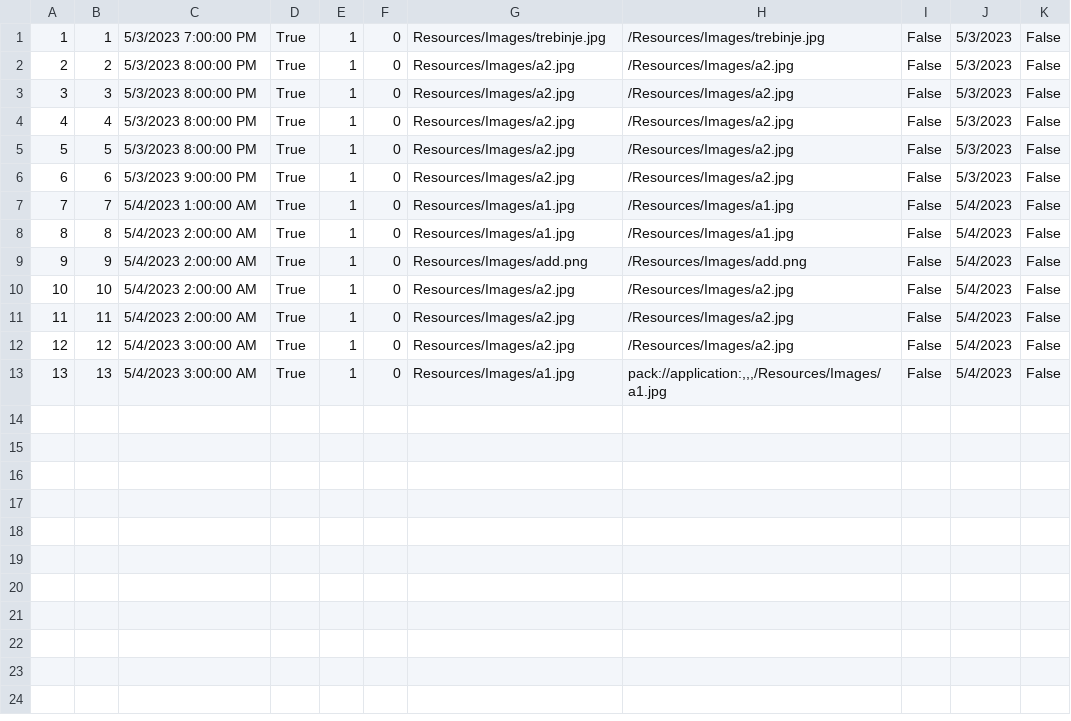
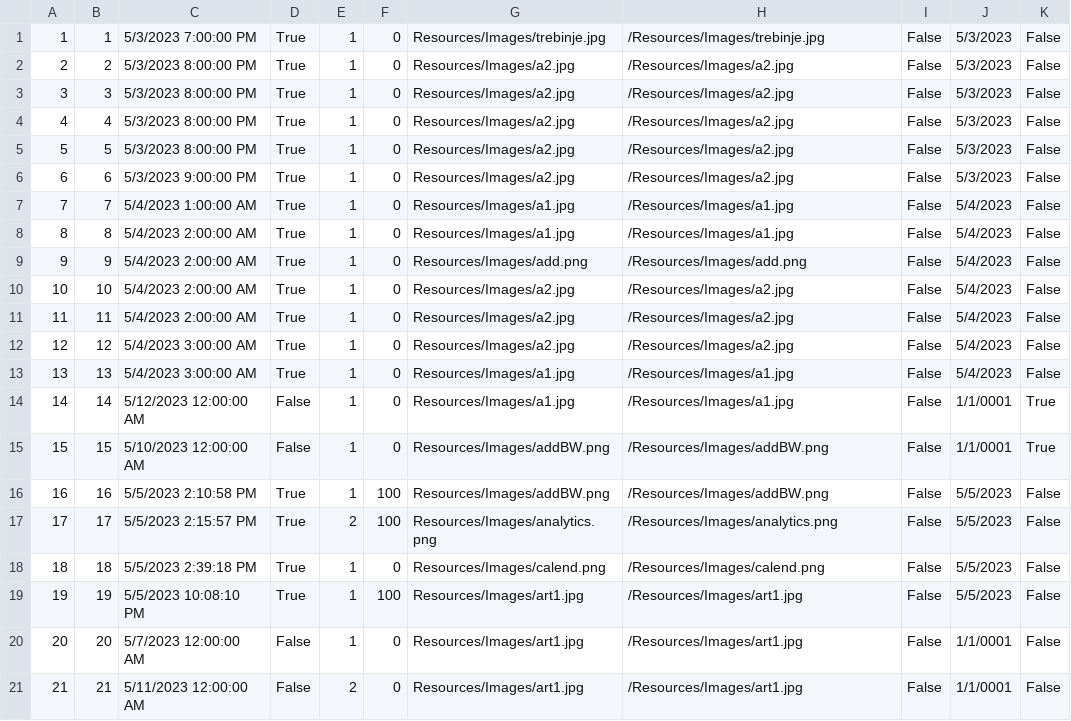
Before and after one commit to anjalovric/Tim1, a CSV file: InitialProject/Resources/Data/tourInstances.csv, drawn as a sheet.

```diff
--- a/InitialProject/Resources/Data/tourInstances.csv
+++ b/InitialProject/Resources/Data/tourInstances.csv
@@ -12,2 +12,10 @@
 12|12|5/4/2023 3:00:00 AM|True|1|0|Resources/Images/a2.jpg|/Resources/Images/a2.jpg|False|5/4/2023|False
-13|13|5/4/2023 3:00:00 AM|True|1|0|Resources/Images/a1.jpg|pack://application:,,,/Resources/Images/a1.jpg|False|5/4/2023|False
+13|13|5/4/2023 3:00:00 AM|True|1|0|Resources/Images/a1.jpg|/Resources/Images/a1.jpg|False|5/4/2023|False
+14|14|5/12/2023 12:00:00 AM|False|1|0|Resources/Images/a1.jpg|/Resources/Images/a1.jpg|False|1/1/0001|True
+15|15|5/10/2023 12:00:00 AM|False|1|0|Resources/Images/addBW.png|/Resources/Images/addBW.png|False|1/1/0001|True
+16|16|5/5/2023 2:10:58 PM|True|1|100|Resources/Images/addBW.png|/Resources/Images/addBW.png|False|5/5/2023|False
+17|17|5/5/2023 2:15:57 PM|True|2|100|Resources/Images/analytics.png|/Resources/Images/analytics.png|False|5/5/2023|False
+18|18|5/5/2023 2:39:18 PM|True|1|0|Resources/Images/calend.png|/Resources/Images/calend.png|False|5/5/2023|False
+19|19|5/5/2023 10:08:10 PM|True|1|100|Resources/Images/art1.jpg|/Resources/Images/art1.jpg|False|5/5/2023|False
+20|20|5/7/2023 12:00:00 AM|False|1|0|Resources/Images/art1.jpg|/Resources/Images/art1.jpg|False|1/1/0001|False
+21|21|5/11/2023 12:00:00 AM|False|2|0|Resources/Images/art1.jpg|/Resources/Images/art1.jpg|False|1/1/0001|False
```
Also changed, not shown: InitialProject/Resources/Data/alertsGuest2.csv, InitialProject/Resources/Data/checkPoints.csv, 40 other files.
